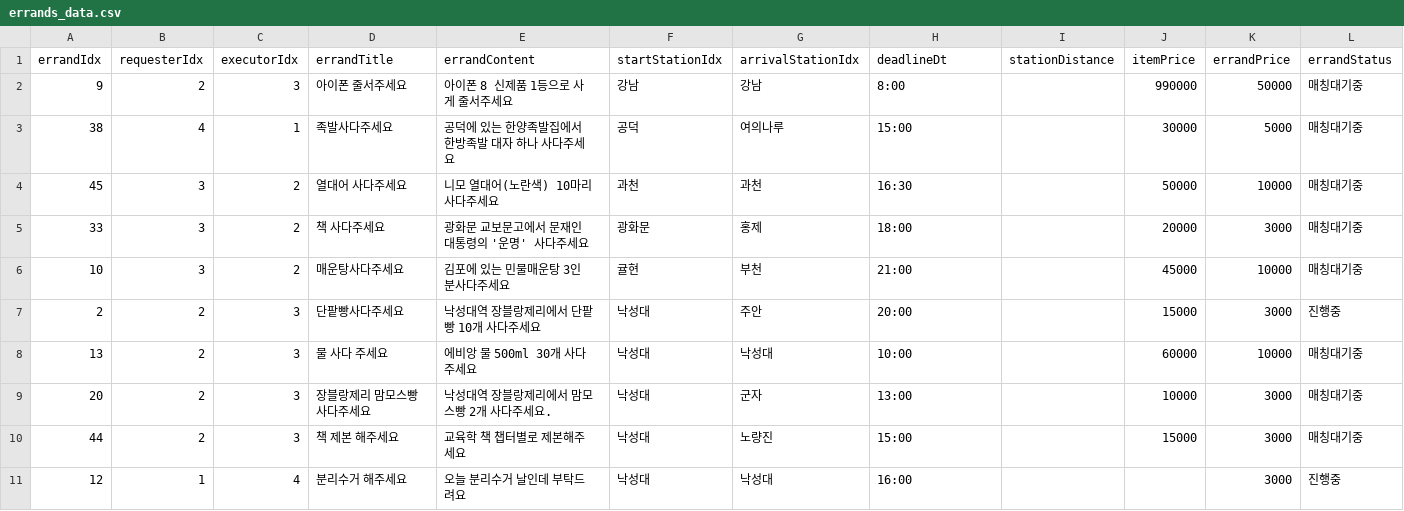
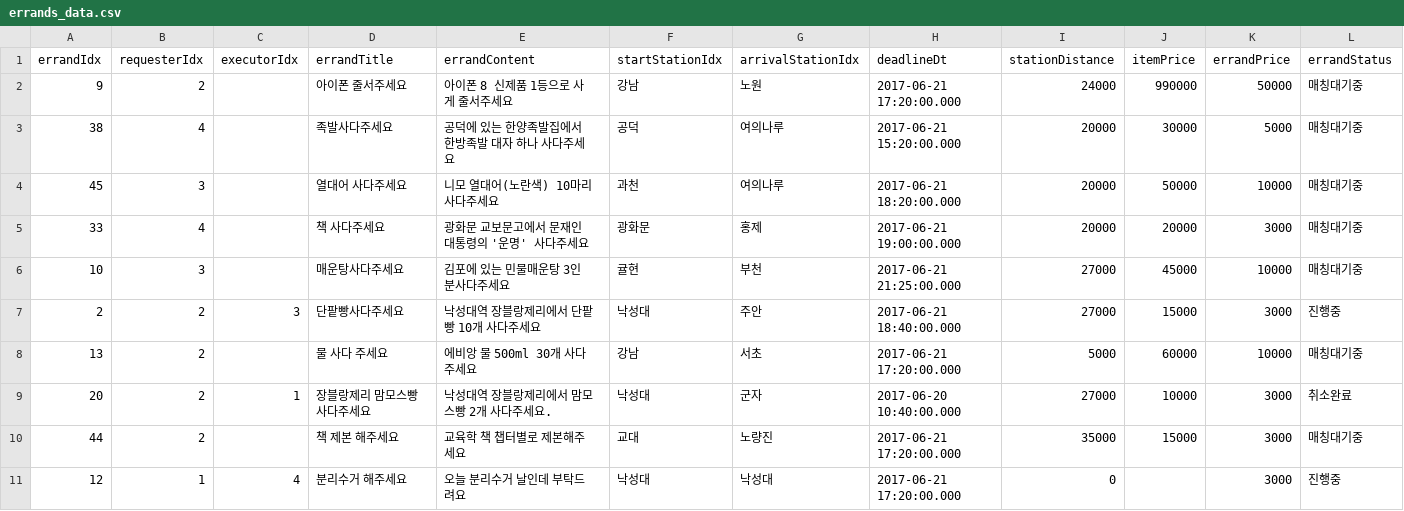
Before and after one commit to hinco114/GANGIME, a CSV file: GServer/config/errands_data.csv, drawn as a sheet; only a part is shown; the diff covers the shown part only.

Commit message:
edit dummy data

```diff
--- a/GServer/config/errands_data.csv
+++ b/GServer/config/errands_data.csv
@@ -1,11 +1,11 @@
 errandIdx,requesterIdx,executorIdx,errandTitle,errandContent,startStationIdx,arrivalStationIdx,deadlineDt,stationDistance,itemPrice,errandPrice,errandStatus
-9,2,3,아이폰 줄서주세요,아이폰 8 신제품 1등으로 사게 줄서주세요,강남,강남,8:00,,990000,50000,매칭대기중
-38,4,1,족발사다주세요,공덕에 있는 한양족발집에서 한방족발 대자 하나 사다주세요,공덕,여의나루,15:00,,30000,5000,매칭대기중
-45,3,2,열대어 사다주세요,니모 열대어(노란색) 10마리 사다주세요,과천,과천,16:30,,50000,10000,매칭대기중
-33,3,2,책 사다주세요,광화문 교보문고에서 문재인 대통령의 '운명' 사다주세요,광화문,홍제,18:00,,20000,3000,매칭대기중
-10,3,2,매운탕사다주세요,김포에 있는 민물매운탕 3인분사다주세요,귤현,부천,21:00,,45000,10000,매칭대기중
-2,2,3,단팥빵사다주세요,낙성대역 장블랑제리에서 단팥빵 10개 사다주세요,낙성대,주안,20:00,,15000,3000,진행중
-13,2,3,물 사다 주세요,에비앙 물 500ml 30개 사다주세요,낙성대,낙성대,10:00,,60000,10000,매칭대기중
-20,2,3,장블랑제리 맘모스빵 사다주세요,낙성대역 장블랑제리에서 맘모스빵 2개 사다주세요.,낙성대,군자,13:00,,10000,3000,매칭대기중
-44,2,3,책 제본 해주세요,교육학 책 챕터별로 제본해주세요,낙성대,노량진,15:00,,15000,3000,매칭대기중
-12,1,4,분리수거 해주세요,오늘 분리수거 날인데 부탁드려요,낙성대,낙성대,16:00,,,3000,진행중
+9,2,,아이폰 줄서주세요,아이폰 8 신제품 1등으로 사게 줄서주세요,강남,노원,2017-06-21 17:20:00.000,24000,990000,50000,매칭대기중
+38,4,,족발사다주세요,공덕에 있는 한양족발집에서 한방족발 대자 하나 사다주세요,공덕,여의나루,2017-06-21 15:20:00.000,20000,30000,5000,매칭대기중
+45,3,,열대어 사다주세요,니모 열대어(노란색) 10마리 사다주세요,과천,여의나루,2017-06-21 18:20:00.000,20000,50000,10000,매칭대기중
+33,4,,책 사다주세요,광화문 교보문고에서 문재인 대통령의 '운명' 사다주세요,광화문,홍제,2017-06-21 19:00:00.000,20000,20000,3000,매칭대기중
+10,3,,매운탕사다주세요,김포에 있는 민물매운탕 3인분사다주세요,귤현,부천,2017-06-21 21:25:00.000,27000,45000,10000,매칭대기중
+2,2,3,단팥빵사다주세요,낙성대역 장블랑제리에서 단팥빵 10개 사다주세요,낙성대,주안,2017-06-21 18:40:00.000,27000,15000,3000,진행중
+13,2,,물 사다 주세요,에비앙 물 500ml 30개 사다주세요,강남,서초,2017-06-21 17:20:00.000,5000,60000,10000,매칭대기중
+20,2,1,장블랑제리 맘모스빵 사다주세요,낙성대역 장블랑제리에서 맘모스빵 2개 사다주세요.,낙성대,군자,2017-06-20 10:40:00.000,27000,10000,3000,취소완료
+44,2,,책 제본 해주세요,교육학 책 챕터별로 제본해주세요,교대,노량진,2017-06-21 17:20:00.000,35000,15000,3000,매칭대기중
+12,1,4,분리수거 해주세요,오늘 분리수거 날인데 부탁드려요,낙성대,낙성대,2017-06-21 17:20:00.000,0,,3000,진행중
```
Also changed, not shown: 114 edited cells elsewhere in this file, 1 other file.
